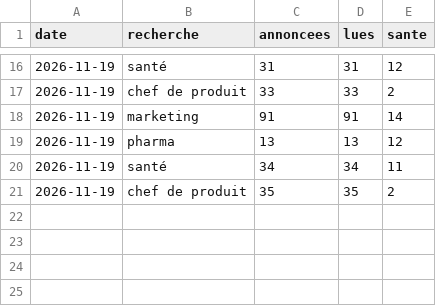
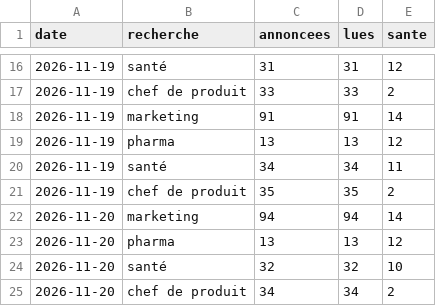
Before and after one commit to Loubna589/avenir, a CSV file: data/vie/serie.csv, drawn as a sheet; only a part is shown, gaps mark what is left out; the diff names each change by its address in the sheet, - before the commit and + after, or states it on an @@ line.

```diff
--- a/data/vie/serie.csv
+++ b/data/vie/serie.csv
+row 22: 2026-11-20 | marketing | 94 | 94 | 14
+row 23: 2026-11-20 | pharma | 13 | 13 | 12
+row 24: 2026-11-20 | santé | 32 | 32 | 10
+row 25: 2026-11-20 | chef de produit | 34 | 34 | 2
```
Also changed, not shown: 1 other file.
